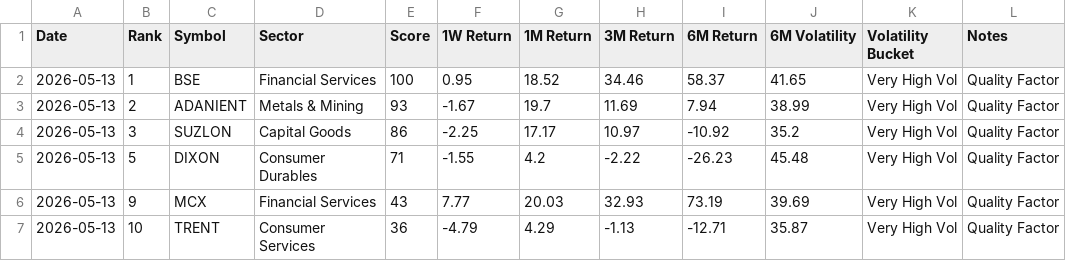
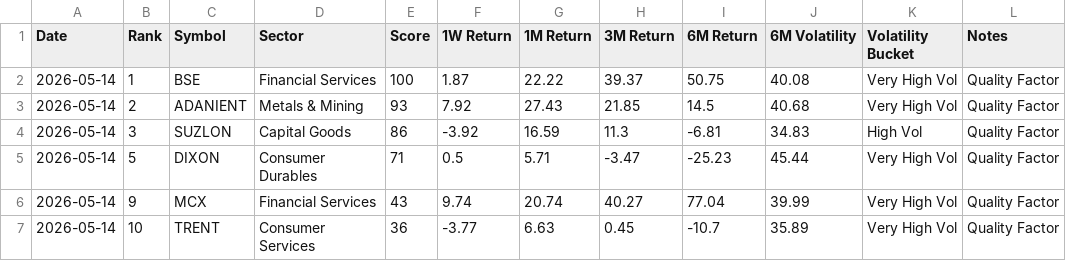
Before and after one commit to lightninbulls-stack/hanush-app, a CSV file: backend/data/quality_latest.csv, drawn as a sheet; only a part is shown; the diff covers the shown part only.

```diff
--- a/backend/data/quality_latest.csv
+++ b/backend/data/quality_latest.csv
@@ -1,7 +1,7 @@
 Date,Rank,Symbol,Sector,Score,1W Return,1M Return,3M Return,6M Return,6M Volatility,Volatility Bucket,Notes
-2026-05-13,1,BSE,Financial Services,100,0.95,18.52,34.46,58.37,41.65,Very High Vol,Quality Factor
-2026-05-13,2,ADANIENT,Metals & Mining,93,-1.67,19.7,11.69,7.94,38.99,Very High Vol,Quality Factor
-2026-05-13,3,SUZLON,Capital Goods,86,-2.25,17.17,10.97,-10.92,35.2,Very High Vol,Quality Factor
-2026-05-13,5,DIXON,Consumer Durables,71,-1.55,4.2,-2.22,-26.23,45.48,Very High Vol,Quality Factor
-2026-05-13,9,MCX,Financial Services,43,7.77,20.03,32.93,73.19,39.69,Very High Vol,Quality Factor
-2026-05-13,10,TRENT,Consumer Services,36,-4.79,4.29,-1.13,-12.71,35.87,Very High Vol,Quality Factor
+2026-05-14,1,BSE,Financial Services,100,1.87,22.22,39.37,50.75,40.08,Very High Vol,Quality Factor
+2026-05-14,2,ADANIENT,Metals & Mining,93,7.92,27.43,21.85,14.5,40.68,Very High Vol,Quality Factor
+2026-05-14,3,SUZLON,Capital Goods,86,-3.92,16.59,11.3,-6.81,34.83,High Vol,Quality Factor
+2026-05-14,5,DIXON,Consumer Durables,71,0.5,5.71,-3.47,-25.23,45.44,Very High Vol,Quality Factor
+2026-05-14,9,MCX,Financial Services,43,9.74,20.74,40.27,77.04,39.99,Very High Vol,Quality Factor
+2026-05-14,10,TRENT,Consumer Services,36,-3.77,6.63,0.45,-10.7,35.89,Very High Vol,Quality Factor
```
Also changed, not shown: 24 edited cells elsewhere in this file.
